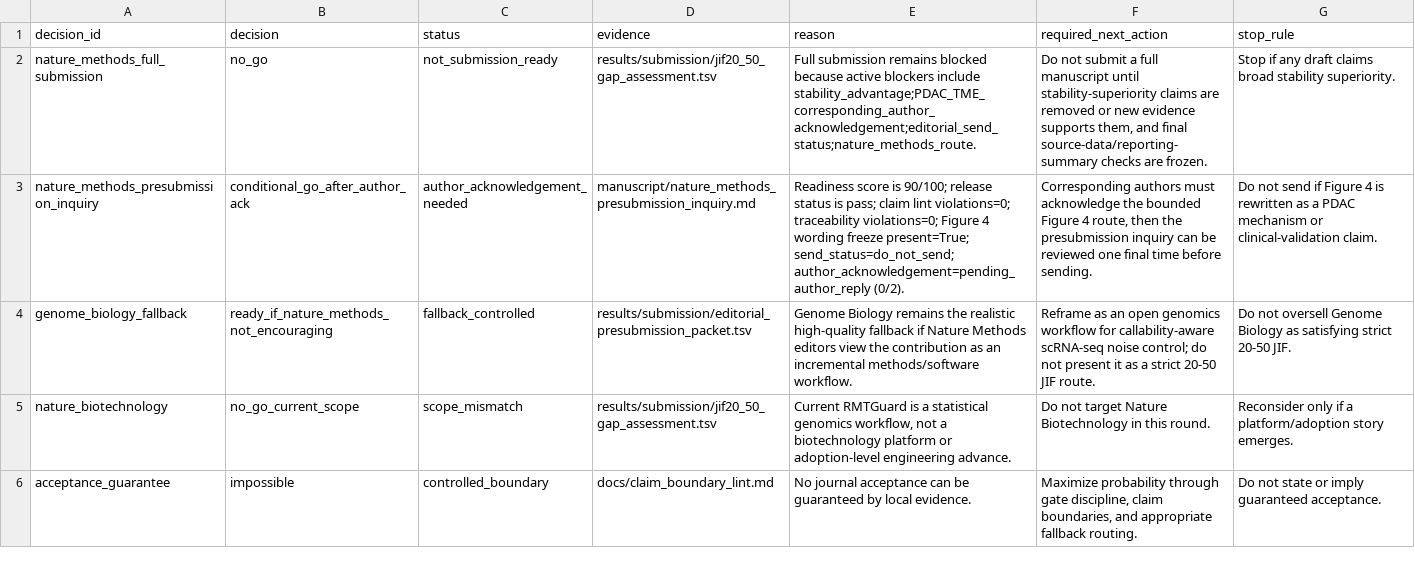
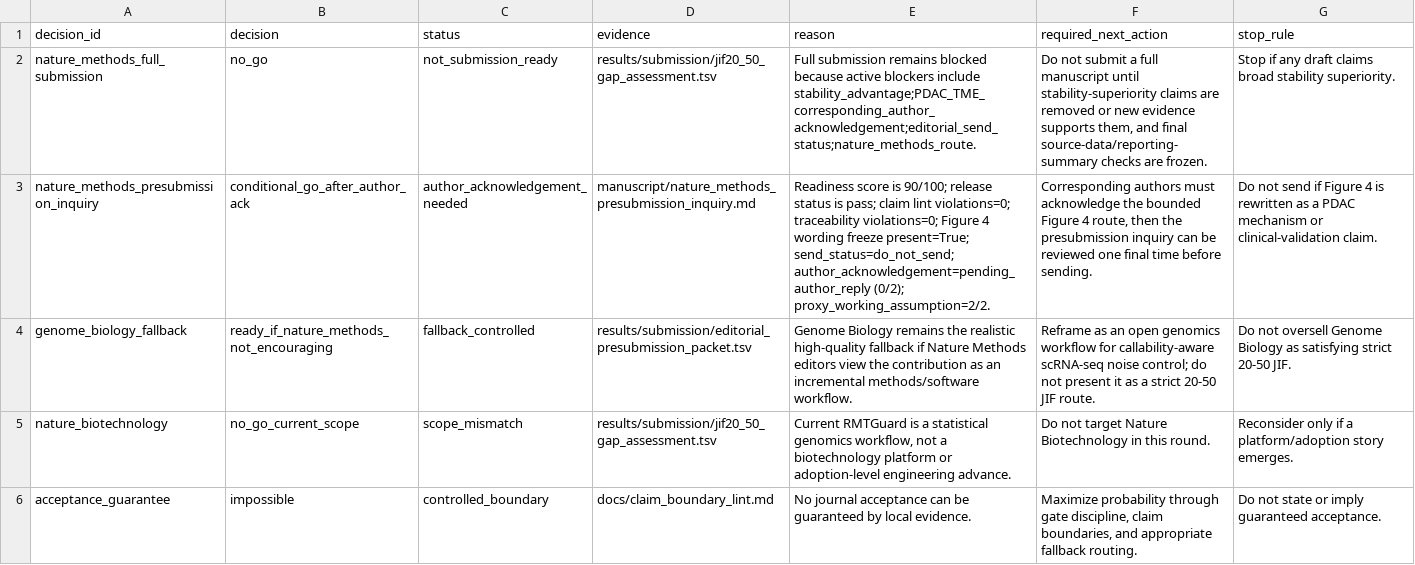
Before and after one commit to healthgreat/rmtguard, a TSV file: results/submission/nature_methods_go_no_go_final.tsv, drawn as a sheet; the diff names each change by its address in the sheet, - before the commit and + after, or states it on an @@ line.

```diff
--- a/results/submission/nature_methods_go_no_go_final.tsv
+++ b/results/submission/nature_methods_go_no_go_final.tsv
-E3 (reason): …send_status=do_not_send; author_acknowledgement=pending_author_reply (0/2).
+E3 (reason): …send_status=do_not_send; author_acknowledgement=pending_author_reply (0/2); proxy_working_assumption=2/2.
```
Also changed, not shown: metadata/corresponding_author_signoff_tracker.tsv, results/submission/claim_boundary_lint.tsv, 12 other files.
